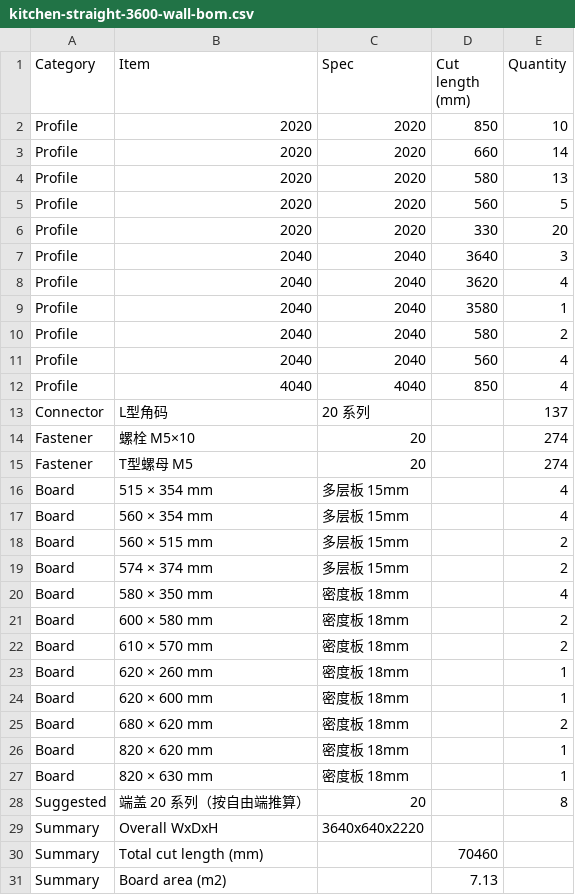
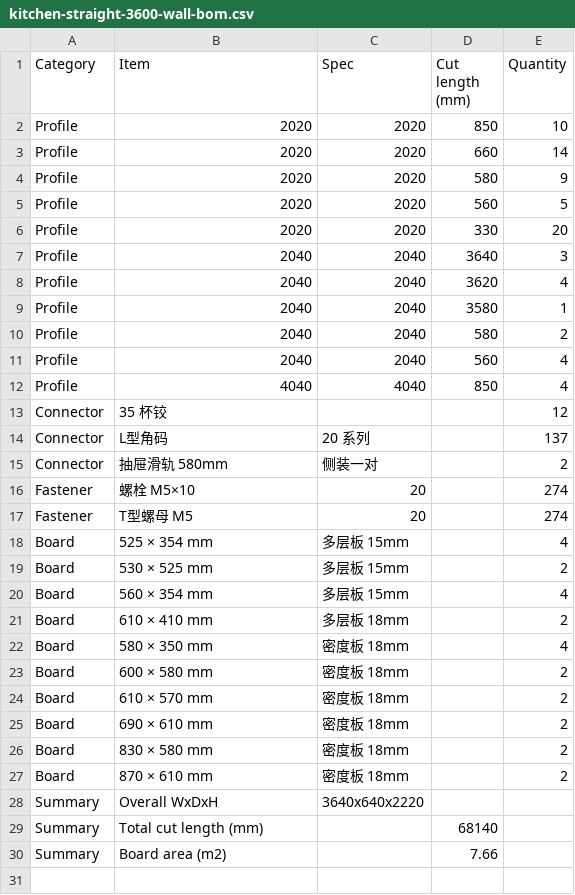
Before and after one commit to taocy001/aluminum-designer, a CSV file: examples/kitchen-straight-3600-wall-bom.csv, drawn as a sheet.

Commit message:
feat: drawers and doors are components, and you can open them
A drawer was six loose boards and two rails, so nothing held it together: resize
the opening and they stayed where they were, delete one and the rest were still
a "drawer". It is one component now, and it knows the opening it fills — which
gives it somewhere to keep how far it is open, and that is what makes a cabinet
worth looking at rather than only worth building.

Doors hang on hinges, and three kinds that are not interchangeable: the 35 mm
concealed cup hinge every kitchen uses (bored, adjustable, about 110°), the
two-leaf hinge made for extrusion that bolts straight into the T-slots and lies
back past 180°, and a piano hinge down the whole edge. Side, overlay and count
all reach the cut list; the count follows the door's height the way a joiner
would work it out.

Building or looking, on a switch and on V. While looking nothing moves, the
handles go away, and a press on a drawer or a door opens it — eased rather than
snapped, because a drawer that teleports open tells you nothing about whether it
clears the handle next to it. How far open is a way of looking, not a change to
the design, so it leaves no undo entry.

Two fixes behind that. Shrinking the opening by a section turned the box inside
out on the axis that was only one section thick — two uprights on a line, which
is the usual way to say "this opening" — and THREE then calls the box empty and
hands back zeroes, so a door could not be fitted where a door plainly goes. And
picking a fitting tested one of its faces, which in perspective misses the middle
of the very part being pointed at; it is the outline of the whole box now.

Saving is a save. The browser download drops a numbered copy in Downloads that
can never be written over, and after a few edits nobody knows which of the five
files is the drawing — so it asks where to put it and writes over that file from
then on, falling back to the download where there is no such dialog.

The corner of the canvas is one line saying what you are doing. Every button
explains itself under the pointer now, so eight lines of keys nobody read after
the first day are one press away instead.

```diff
--- a/examples/kitchen-straight-3600-wall-bom.csv
+++ b/examples/kitchen-straight-3600-wall-bom.csv
@@ -3,3 +3,3 @@ Profile,2020,2020,850,10
 Profile,2020,2020,660,14
-Profile,2020,2020,580,13
+Profile,2020,2020,580,9
 Profile,2020,2020,560,5
@@ -12,9 +12,11 @@ Profile,2040,2040,560,4
 Profile,4040,4040,850,4
+Connector,"35 杯铰",,,12
 Connector,"L型角码",20 系列,,137
+Connector,"抽屉滑轨 580mm",侧装一对,,2
 Fastener,"螺栓 M5×10",20,,274
 Fastener,"T型螺母 M5",20,,274
-Board,"515 × 354 mm","多层板 15mm",,4
+Board,"525 × 354 mm","多层板 15mm",,4
+Board,"530 × 525 mm","多层板 15mm",,2
 Board,"560 × 354 mm","多层板 15mm",,4
-Board,"560 × 515 mm","多层板 15mm",,2
-Board,"574 × 374 mm","多层板 15mm",,2
+Board,"610 × 410 mm","多层板 18mm",,2
 Board,"580 × 350 mm","密度板 18mm",,4
@@ -22,10 +24,7 @@ Board,"600 × 580 mm","密度板 18mm",,2
 Board,"610 × 570 mm","密度板 18mm",,2
-Board,"620 × 260 mm","密度板 18mm",,1
-Board,"620 × 600 mm","密度板 18mm",,1
-Board,"680 × 620 mm","密度板 18mm",,2
-Board,"820 × 620 mm","密度板 18mm",,1
-Board,"820 × 630 mm","密度板 18mm",,1
-Suggested,"端盖 20 系列（按自由端推算）",20,,8
+Board,"690 × 610 mm","密度板 18mm",,2
+Board,"830 × 580 mm","密度板 18mm",,2
+Board,"870 × 610 mm","密度板 18mm",,2
 Summary,Overall WxDxH,3640x640x2220,,
-Summary,Total cut length (mm),,70460,
-Summary,Board area (m2),,7.13,
+Summary,Total cut length (mm),,68140,
+Summary,Board area (m2),,7.66,
```
Also changed, not shown: 24 other files.
